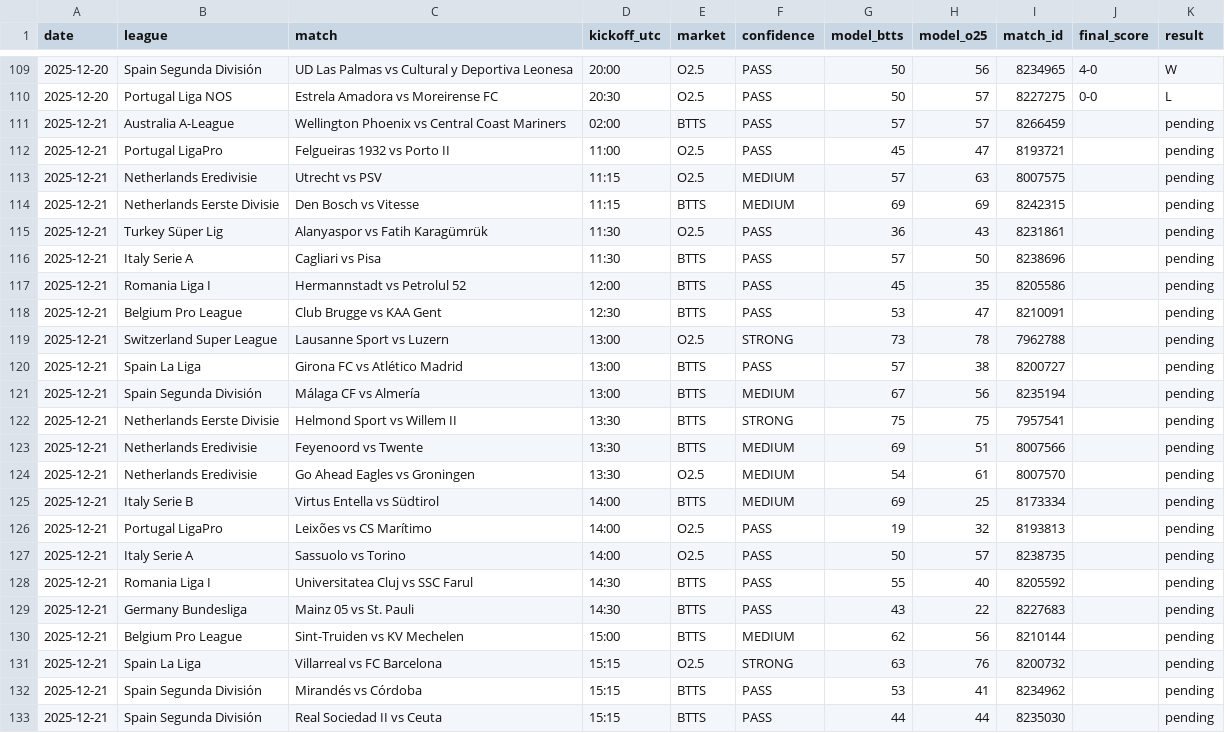
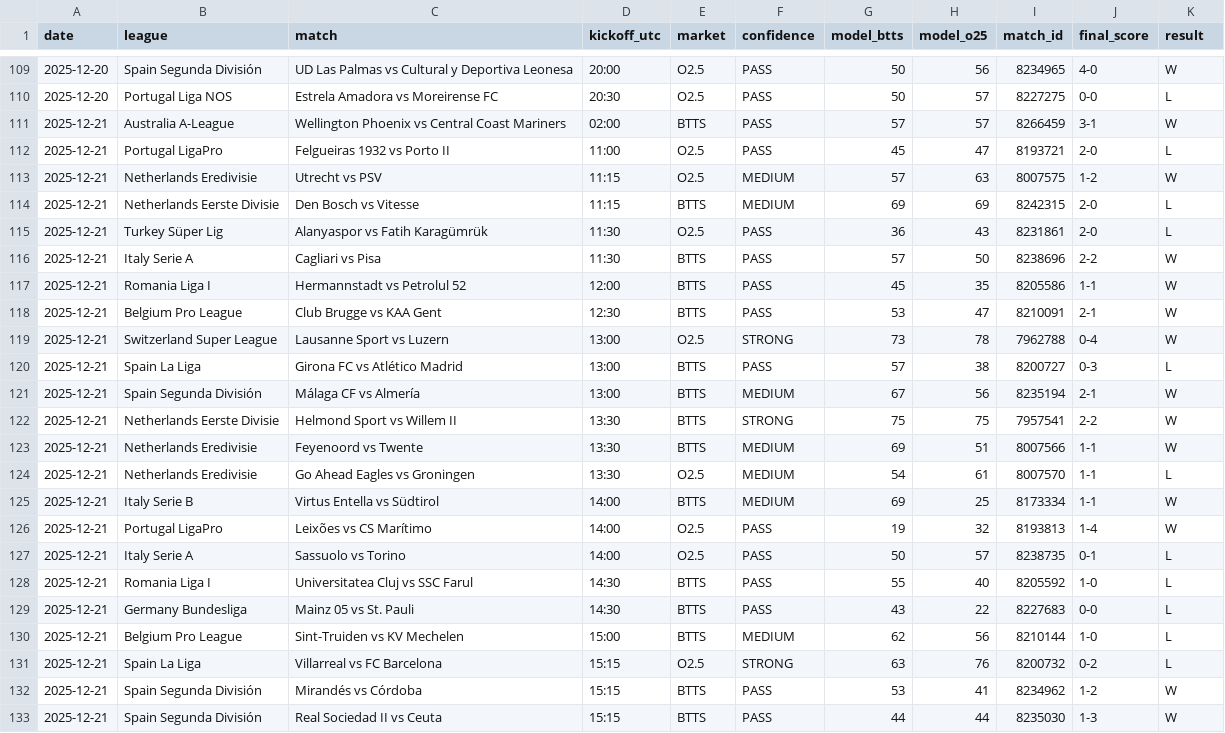
Before and after one commit to papazerg/footystats-lab, a CSV file: data/results/picks.csv, drawn as a sheet; only a part is shown, gaps mark what is left out; the diff covers the shown part only.

Commit message:
Add match results for 2025-12-21

```diff
--- a/data/results/picks.csv
+++ b/data/results/picks.csv
@@ -110,24 +110,24 @@ date,league,match,kickoff_utc,market,confidence,model_btts,model_o25,match_id,fi
 2025-12-20,Portugal Liga NOS,Estrela Amadora vs Moreirense FC,20:30,O2.5,PASS,50,57,8227275,0-0,L
-2025-12-21,Australia A-League,Wellington Phoenix vs Central Coast Mariners,02:00,BTTS,PASS,57,57,8266459,"",pending
-2025-12-21,Portugal LigaPro,Felgueiras 1932 vs Porto II,11:00,O2.5,PASS,45,47,8193721,"",pending
-2025-12-21,Netherlands Eredivisie,Utrecht vs PSV,11:15,O2.5,MEDIUM,57,63,8007575,"",pending
-2025-12-21,Netherlands Eerste Divisie,Den Bosch vs Vitesse,11:15,BTTS,MEDIUM,69,69,8242315,"",pending
-2025-12-21,Turkey Süper Lig,Alanyaspor vs Fatih Karagümrük,11:30,O2.5,PASS,36,43,8231861,"",pending
-2025-12-21,Italy Serie A,Cagliari vs Pisa,11:30,BTTS,PASS,57,50,8238696,"",pending
-2025-12-21,Romania Liga I,Hermannstadt vs Petrolul 52,12:00,BTTS,PASS,45,35,8205586,"",pending
-2025-12-21,Belgium Pro League,Club Brugge vs KAA Gent,12:30,BTTS,PASS,53,47,8210091,"",pending
-2025-12-21,Switzerland Super League,Lausanne Sport vs Luzern,13:00,O2.5,STRONG,73,78,7962788,"",pending
-2025-12-21,Spain La Liga,Girona FC vs Atlético Madrid,13:00,BTTS,PASS,57,38,8200727,"",pending
-2025-12-21,Spain Segunda División,Málaga CF vs Almería,13:00,BTTS,MEDIUM,67,56,8235194,"",pending
-2025-12-21,Netherlands Eerste Divisie,Helmond Sport vs Willem II,13:30,BTTS,STRONG,75,75,7957541,"",pending
-2025-12-21,Netherlands Eredivisie,Feyenoord vs Twente,13:30,BTTS,MEDIUM,69,51,8007566,"",pending
-2025-12-21,Netherlands Eredivisie,Go Ahead Eagles vs Groningen,13:30,O2.5,MEDIUM,54,61,8007570,"",pending
-2025-12-21,Italy Serie B,Virtus Entella vs Südtirol,14:00,BTTS,MEDIUM,69,25,8173334,"",pending
-2025-12-21,Portugal LigaPro,Leixões vs CS Marítimo,14:00,O2.5,PASS,19,32,8193813,"",pending
-2025-12-21,Italy Serie A,Sassuolo vs Torino,14:00,O2.5,PASS,50,57,8238735,"",pending
-2025-12-21,Romania Liga I,Universitatea Cluj vs SSC Farul,14:30,BTTS,PASS,55,40,8205592,"",pending
-2025-12-21,Germany Bundesliga,Mainz 05 vs St. Pauli,14:30,BTTS,PASS,43,22,8227683,"",pending
-2025-12-21,Belgium Pro League,Sint-Truiden vs KV Mechelen,15:00,BTTS,MEDIUM,62,56,8210144,"",pending
-2025-12-21,Spain La Liga,Villarreal vs FC Barcelona,15:15,O2.5,STRONG,63,76,8200732,"",pending
-2025-12-21,Spain Segunda División,Mirandés vs Córdoba,15:15,BTTS,PASS,53,41,8234962,"",pending
-2025-12-21,Spain Segunda División,Real Sociedad II vs Ceuta,15:15,BTTS,PASS,44,44,8235030,"",pending
+2025-12-21,Australia A-League,Wellington Phoenix vs Central Coast Mariners,02:00,BTTS,PASS,57,57,8266459,3-1,W
+2025-12-21,Portugal LigaPro,Felgueiras 1932 vs Porto II,11:00,O2.5,PASS,45,47,8193721,2-0,L
+2025-12-21,Netherlands Eredivisie,Utrecht vs PSV,11:15,O2.5,MEDIUM,57,63,8007575,1-2,W
+2025-12-21,Netherlands Eerste Divisie,Den Bosch vs Vitesse,11:15,BTTS,MEDIUM,69,69,8242315,2-0,L
+2025-12-21,Turkey Süper Lig,Alanyaspor vs Fatih Karagümrük,11:30,O2.5,PASS,36,43,8231861,2-0,L
+2025-12-21,Italy Serie A,Cagliari vs Pisa,11:30,BTTS,PASS,57,50,8238696,2-2,W
+2025-12-21,Romania Liga I,Hermannstadt vs Petrolul 52,12:00,BTTS,PASS,45,35,8205586,1-1,W
+2025-12-21,Belgium Pro League,Club Brugge vs KAA Gent,12:30,BTTS,PASS,53,47,8210091,2-1,W
+2025-12-21,Switzerland Super League,Lausanne Sport vs Luzern,13:00,O2.5,STRONG,73,78,7962788,0-4,W
+2025-12-21,Spain La Liga,Girona FC vs Atlético Madrid,13:00,BTTS,PASS,57,38,8200727,0-3,L
+2025-12-21,Spain Segunda División,Málaga CF vs Almería,13:00,BTTS,MEDIUM,67,56,8235194,2-1,W
+2025-12-21,Netherlands Eerste Divisie,Helmond Sport vs Willem II,13:30,BTTS,STRONG,75,75,7957541,2-2,W
+2025-12-21,Netherlands Eredivisie,Feyenoord vs Twente,13:30,BTTS,MEDIUM,69,51,8007566,1-1,W
+2025-12-21,Netherlands Eredivisie,Go Ahead Eagles vs Groningen,13:30,O2.5,MEDIUM,54,61,8007570,1-1,L
+2025-12-21,Italy Serie B,Virtus Entella vs Südtirol,14:00,BTTS,MEDIUM,69,25,8173334,1-1,W
+2025-12-21,Portugal LigaPro,Leixões vs CS Marítimo,14:00,O2.5,PASS,19,32,8193813,1-4,W
+2025-12-21,Italy Serie A,Sassuolo vs Torino,14:00,O2.5,PASS,50,57,8238735,0-1,L
+2025-12-21,Romania Liga I,Universitatea Cluj vs SSC Farul,14:30,BTTS,PASS,55,40,8205592,1-0,L
+2025-12-21,Germany Bundesliga,Mainz 05 vs St. Pauli,14:30,BTTS,PASS,43,22,8227683,0-0,L
+2025-12-21,Belgium Pro League,Sint-Truiden vs KV Mechelen,15:00,BTTS,MEDIUM,62,56,8210144,1-0,L
+2025-12-21,Spain La Liga,Villarreal vs FC Barcelona,15:15,O2.5,STRONG,63,76,8200732,0-2,L
+2025-12-21,Spain Segunda División,Mirandés vs Córdoba,15:15,BTTS,PASS,53,41,8234962,1-2,W
+2025-12-21,Spain Segunda División,Real Sociedad II vs Ceuta,15:15,BTTS,PASS,44,44,8235030,1-3,W
```
Also changed, not shown: 54 edited cells elsewhere in this file.
